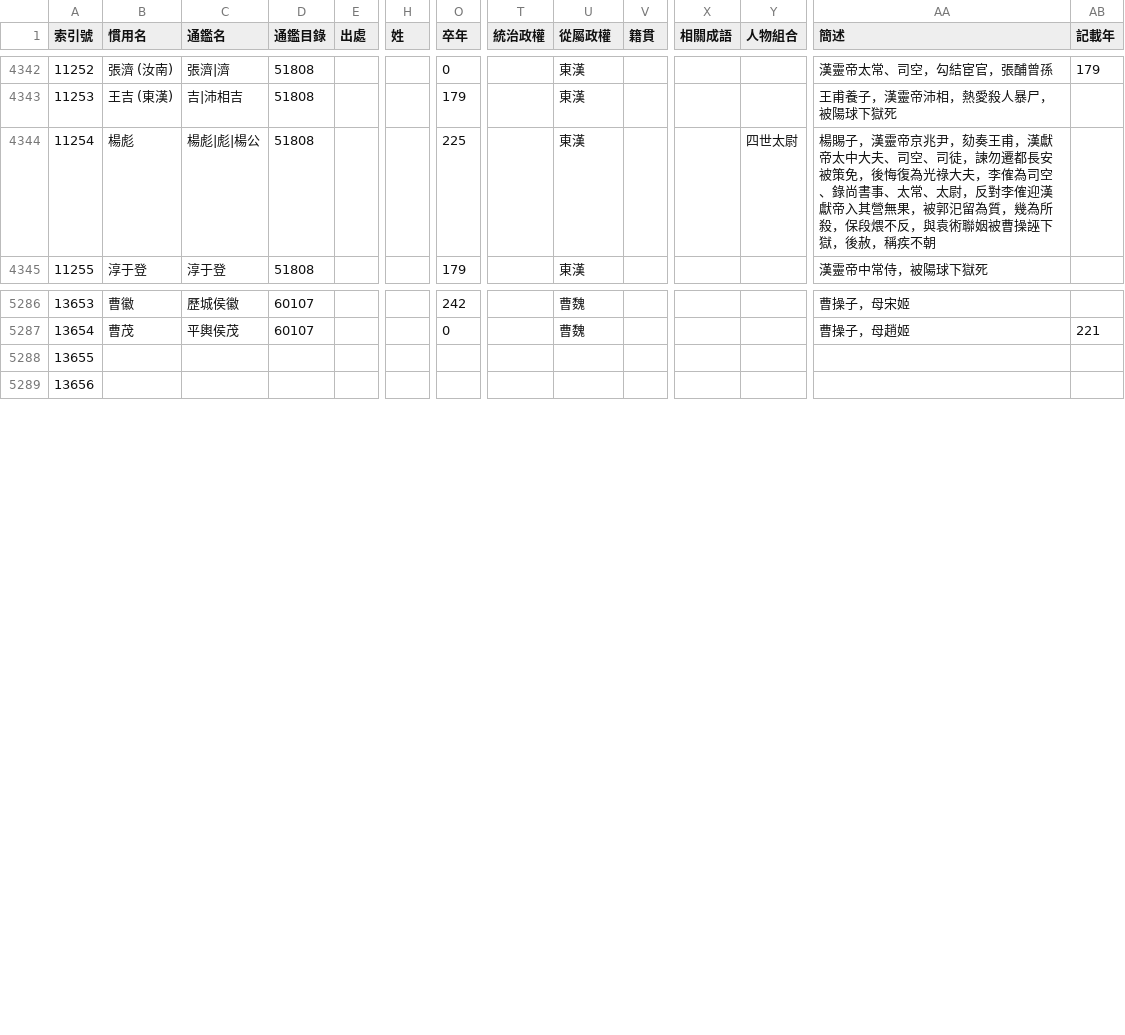
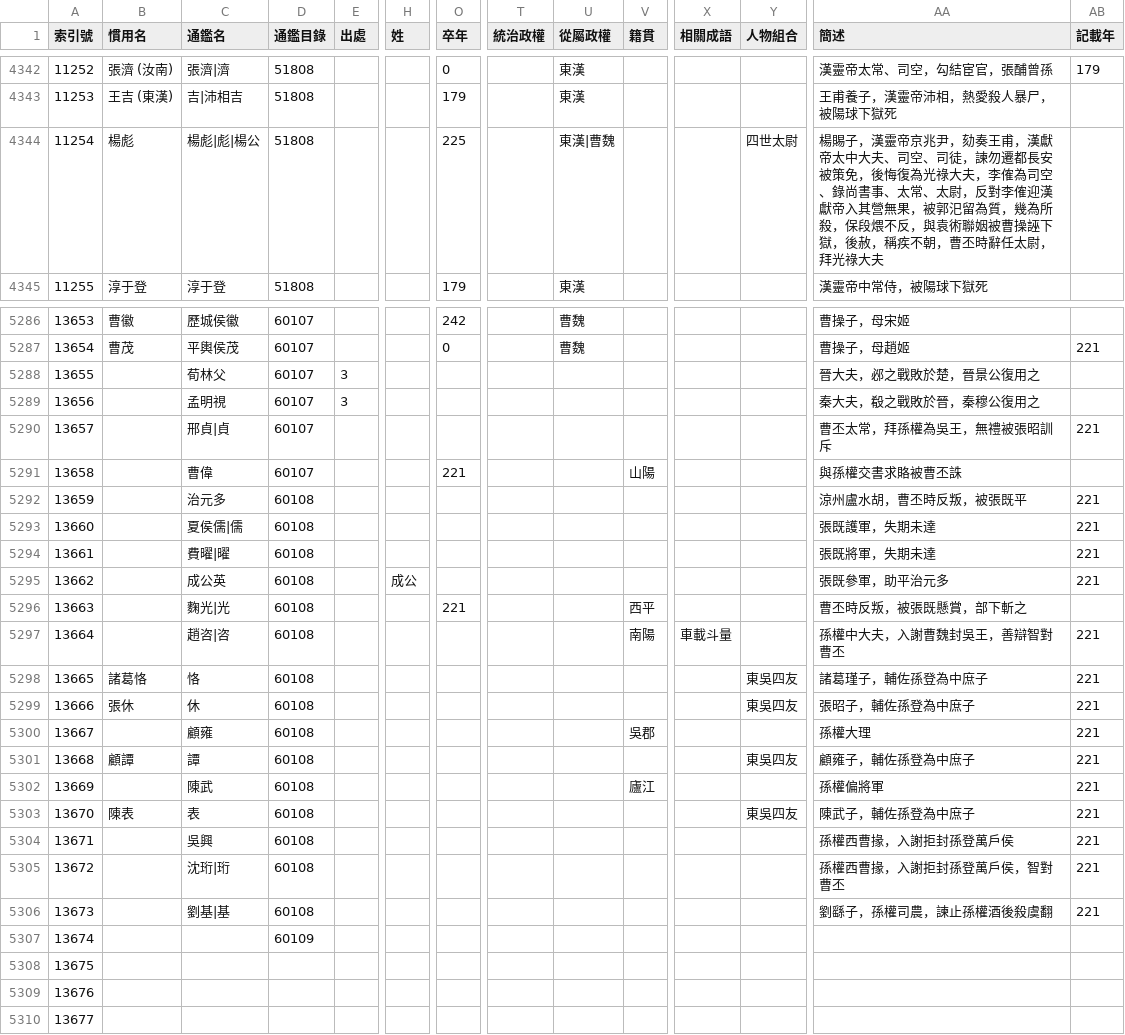
Before and after one commit to gamefang/zizhitongjian, a CSV file: 1_主要數據/人物總表.csv, drawn as a sheet; only a part is shown, gaps mark what is left out; addresses are those after the commit; rows hold the shown columns only; the diff covers the shown part only; the diff names each change by its address in the sheet, - before the commit and + after, or states it on an @@ line.

```diff
--- a/1_主要數據/人物總表.csv
+++ b/1_主要數據/人物總表.csv
-U4344 (從屬政權): 東漢
+U4344 (從屬政權): 東漢|曹魏
-AA4344 (簡述): …稱疾不朝
+AA4344 (簡述): …稱疾不朝，曹丕時辭任太尉，拜光祿大夫
+row 5288: 13655 |  | 荀林父 | 60107 | 3 |  |  |  |  |  |  |  | 晉大夫，邲之戰敗於楚，晉景公復用之
+row 5289: 13656 |  | 孟明視 | 60107 | 3 |  |  |  |  |  |  |  | 秦大夫，殽之戰敗於晉，秦穆公復用之
+row 5290: 13657 |  | 邢貞|貞 | 60107 |  |  |  |  |  |  |  |  | 曹丕太常，拜孫權為吳王，無禮被張昭訓斥 | 221
+row 5291: 13658 |  | 曹偉 | 60107 |  |  | 221 |  |  | 山陽 |  |  | 與孫權交書求賂被曹丕誅
+row 5292: 13659 |  | 治元多 | 60108 |  |  |  |  |  |  |  |  | 涼州盧水胡，曹丕時反叛，被張既平 | 221
+row 5293: 13660 |  | 夏侯儒|儒 | 60108 |  |  |  |  |  |  |  |  | 張既護軍，失期未達 | 221
+row 5294: 13661 |  | 費曜|曜 | 60108 |  |  |  |  |  |  |  |  | 張既將軍，失期未達 | 221
+row 5295: 13662 |  | 成公英 | 60108 |  | 成公 |  |  |  |  |  |  | 張既參軍，助平治元多 | 221
+row 5296: 13663 |  | 麴光|光 | 60108 |  |  | 221 |  |  | 西平 |  |  | 曹丕時反叛，被張既懸賞，部下斬之
+row 5297: 13664 |  | 趙咨|咨 | 60108 |  |  |  |  |  | 南陽 | 車載斗量 |  | 孫權中大夫，入謝曹魏封吳王，善辯智對曹丕 | 221
+row 5298: 13665 | 諸葛恪 | 恪 | 60108 |  |  |  |  |  |  |  | 東吳四友 | 諸葛瑾子，輔佐孫登為中庶子 | 221
+row 5299: 13666 | 張休 | 休 | 60108 |  |  |  |  |  |  |  | 東吳四友 | 張昭子，輔佐孫登為中庶子 | 221
+row 5300: 13667 |  | 顧雍 | 60108 |  |  |  |  |  | 吳郡 |  |  | 孫權大理 | 221
+row 5301: 13668 | 顧譚 | 譚 | 60108 |  |  |  |  |  |  |  | 東吳四友 | 顧雍子，輔佐孫登為中庶子 | 221
+row 5302: 13669 |  | 陳武 | 60108 |  |  |  |  |  | 廬江 |  |  | 孫權偏將軍 | 221
+row 5303: 13670 | 陳表 | 表 | 60108 |  |  |  |  |  |  |  | 東吳四友 | 陳武子，輔佐孫登為中庶子 | 221
+row 5304: 13671 |  | 吳興 | 60108 |  |  |  |  |  |  |  |  | 孫權西曹掾，入謝拒封孫登萬戶侯 | 221
+row 5305: 13672 |  | 沈珩|珩 | 60108 |  |  |  |  |  |  |  |  | 孫權西曹掾，入謝拒封孫登萬戶侯，智對曹丕 | 221
+row 5306: 13673 |  | 劉基|基 | 60108 |  |  |  |  |  |  |  |  | 劉繇子，孫權司農，諫止孫權酒後殺虞翻 | 221
+row 5307: 13674 |  |  | 60109
+row 5308: 13675
@@ column A (索引號) renumbered from row 5309 down @@
```
Also changed, not shown: 14 edited cells elsewhere in this file, 1_主要數據/通鑑目錄.csv, 2 other files.
